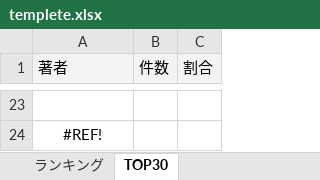
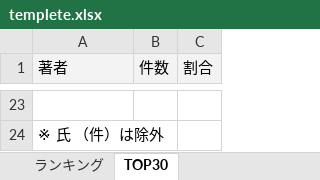
Before and after one commit to radian462/anomalous-analyze, an Excel workbook: templete.xlsx, sheet TOP30, drawn as a sheet; only a part is shown, gaps mark what is left out; values as stored, in another font and other column widths than the file's, no borders; charts and pictures not drawn; the diff covers the shown part only; the diff names each change by its address in the sheet, - before the commit and + after, or states it on an @@ line.

```diff
--- a/templete.xlsx (sheet TOP30)
+++ b/templete.xlsx (sheet TOP30)
-A24 (著者): #REF!
+A24 (著者): ※ 氏 （件）は除外
-A24 alignment: center
+A24 alignment: left
```
Also changed, not shown: 21 added rows and 21 removed rows elsewhere in this sheet, charts or pictures, 1 other file.
